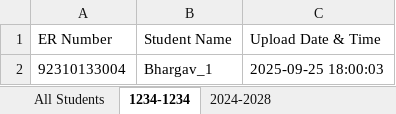
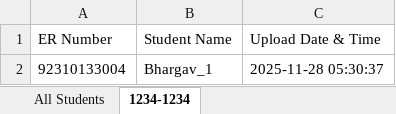
Before and after one commit to BhargavBhalodiya04/Attendance-System, an Excel workbook: students.xlsx, sheet 1234-1234, drawn as a sheet; values as stored, in another font and other column widths than the file's, no borders; the diff names each change by its address in the sheet, - before the commit and + after, or states it on an @@ line.

```diff
--- a/students.xlsx (sheet 1234-1234)
+++ b/students.xlsx (sheet 1234-1234)
-sheet tab: 2024-2028
-C2 (Upload Date & Time): 2025-09-25 18:00:03
+C2 (Upload Date & Time): 2025-11-28 05:30:37
```
Also changed, not shown: sheet All Students, 3 other files.
